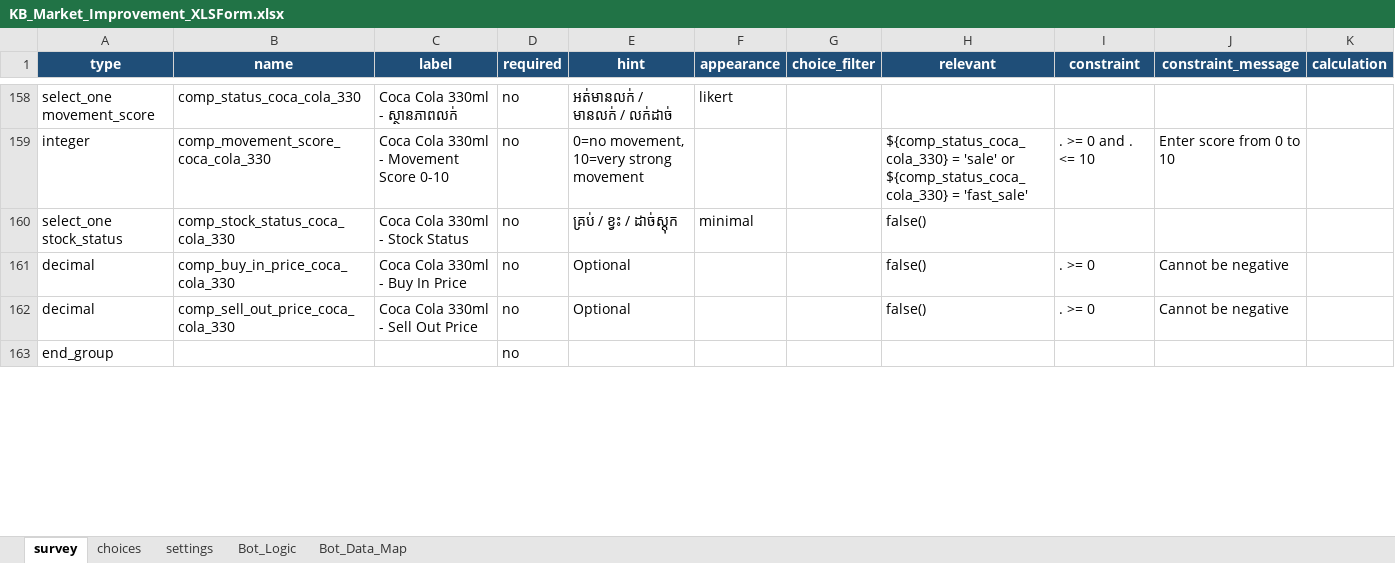
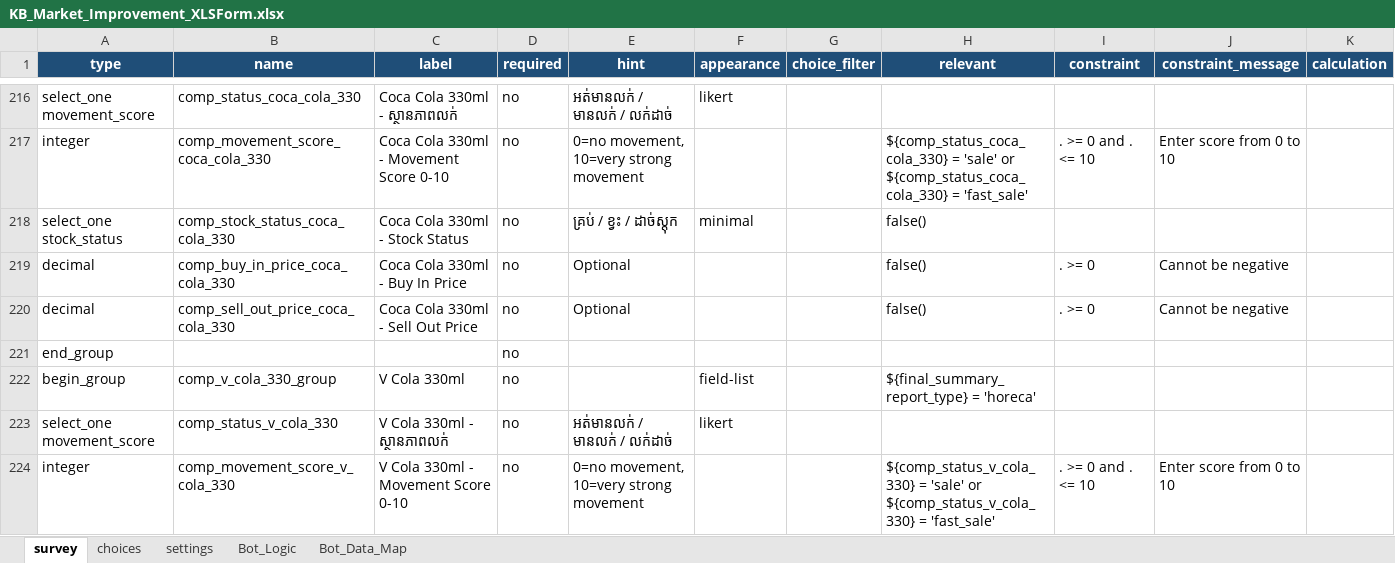
Before and after one commit to phearomITE/Market_Survey, an Excel workbook: templates/KB_Market_Improvement_XLSForm.xlsx, sheet survey, drawn as a sheet; only a part is shown, gaps mark what is left out; values as stored, in another font and other column widths than the file's, no borders; the diff covers the shown part only; the diff names each change by its address in the sheet, - before the commit and + after, or states it on an @@ line.

Commit message:
Add GT and HORECA report routing

```diff
--- a/templates/KB_Market_Improvement_XLSForm.xlsx (sheet survey)
+++ b/templates/KB_Market_Improvement_XLSForm.xlsx (sheet survey)
+row 222: begin_group | comp_v_cola_330_group | V Cola 330ml | no |  | field-list |  | ${final_summary_report_type} = 'horeca'
+row 223: select_one movement_score | comp_status_v_cola_330 | V Cola 330ml - ស្ថានភាពលក់ | no | អត់មានលក់ / មានលក់ / លក់ដាច់ | likert
+row 224: integer | comp_movement_score_v_cola_330 | V Cola 330ml - Movement Score 0-10 | no | 0=no movement, 10=very strong movement |  |  | ${comp_status_v_cola_330} = 'sale' or ${comp_status_v_cola_330} = 'fast_sale' | . >= 0 and . <= 10 | Enter score from 0 to 10
```
Also changed, not shown: 59 added rows, 1 removed row and 82 edited cells elsewhere in this sheet, sheet Bot_Data_Map, sheet Bot_Logic, sheet choices, sheet settings, 17 other files.
